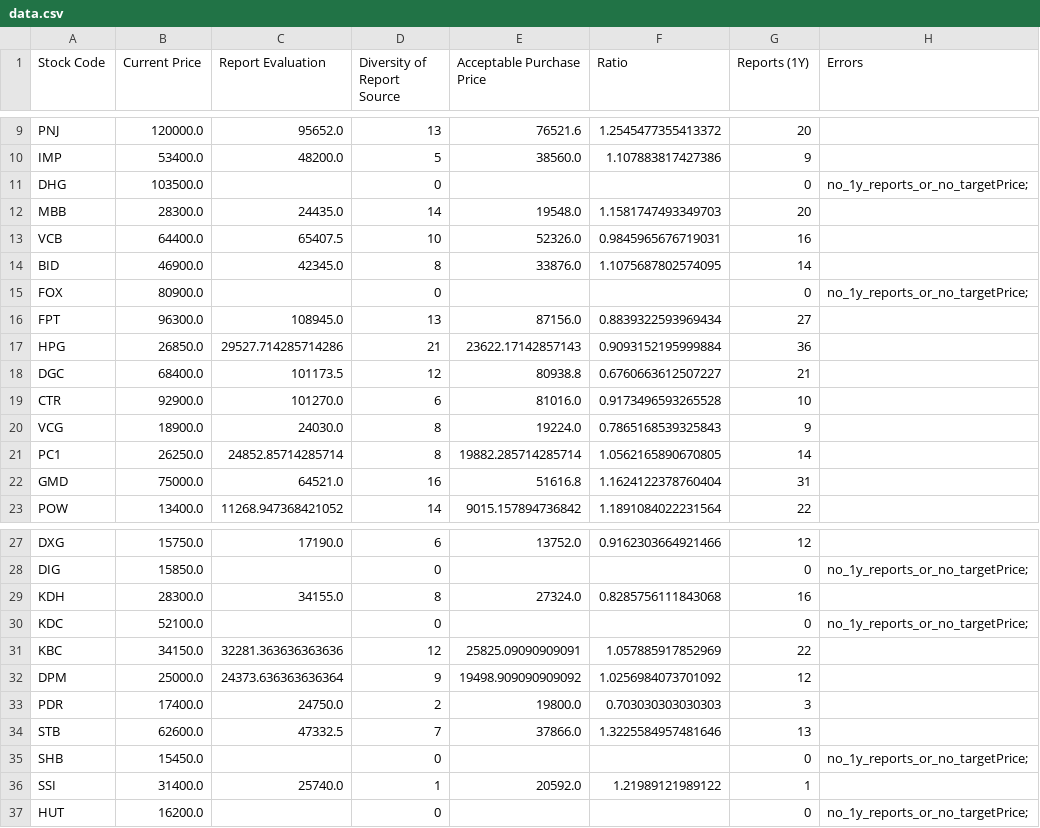
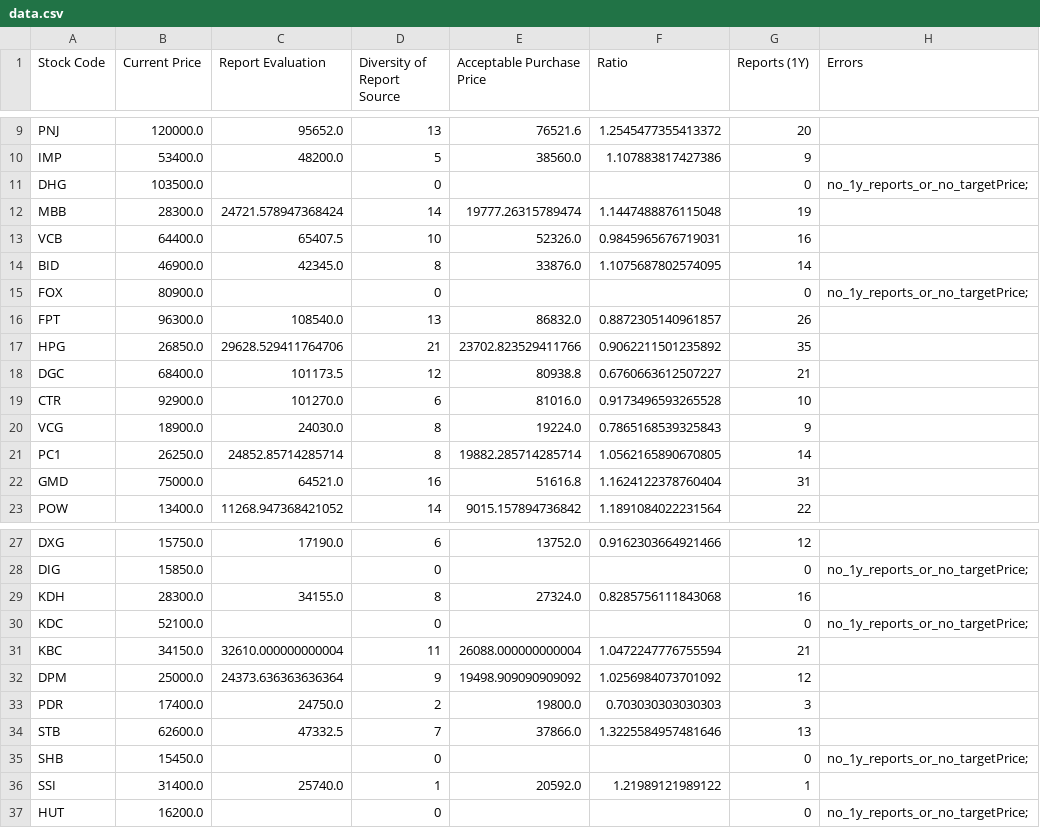
Before and after one commit to hungnd-x/stock-portfolio-daily, a CSV file: docs/data.csv, drawn as a sheet; only a part is shown, gaps mark what is left out.

```diff
--- a/docs/data.csv
+++ b/docs/data.csv
@@ -11,3 +11,3 @@ IMP,53400.0,48200.0,5,38560.0,1.107883817427386,9,
 DHG,103500.0,,0,,,0,no_1y_reports_or_no_targetPrice;
-MBB,28300.0,24435.0,14,19548.0,1.1581747493349703,20,
+MBB,28300.0,24721.578947368424,14,19777.26315789474,1.1447488876115048,19,
 VCB,64400.0,65407.5,10,52326.0,0.9845965676719031,16,
@@ -15,4 +15,4 @@ BID,46900.0,42345.0,8,33876.0,1.1075687802574095,14,
 FOX,80900.0,,0,,,0,no_1y_reports_or_no_targetPrice;
-FPT,96300.0,108945.0,13,87156.0,0.8839322593969434,27,
-HPG,26850.0,29527.714285714286,21,23622.17142857143,0.9093152195999884,36,
+FPT,96300.0,108540.0,13,86832.0,0.8872305140961857,26,
+HPG,26850.0,29628.529411764706,21,23702.823529411766,0.9062211501235892,35,
 DGC,68400.0,101173.5,12,80938.8,0.6760663612507227,21,
@@ -30,3 +30,3 @@ KDH,28300.0,34155.0,8,27324.0,0.8285756111843068,16,
 KDC,52100.0,,0,,,0,no_1y_reports_or_no_targetPrice;
-KBC,34150.0,32281.363636363636,12,25825.09090909091,1.057885917852969,22,
+KBC,34150.0,32610.000000000004,11,26088.000000000004,1.0472247776755594,21,
 DPM,25000.0,24373.636363636364,9,19498.909090909092,1.0256984073701092,12,
```
Also changed, not shown: 1 other file.
